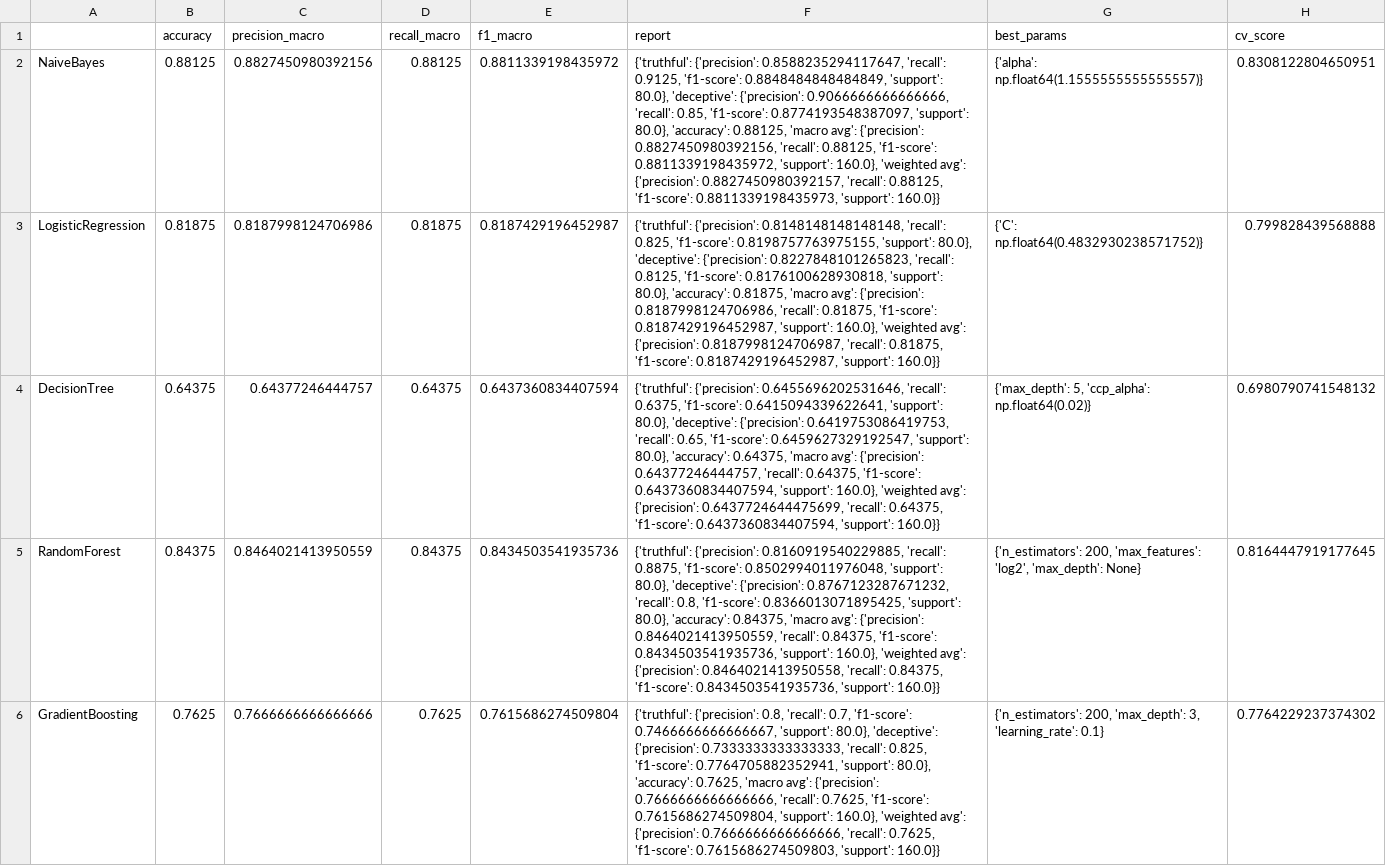
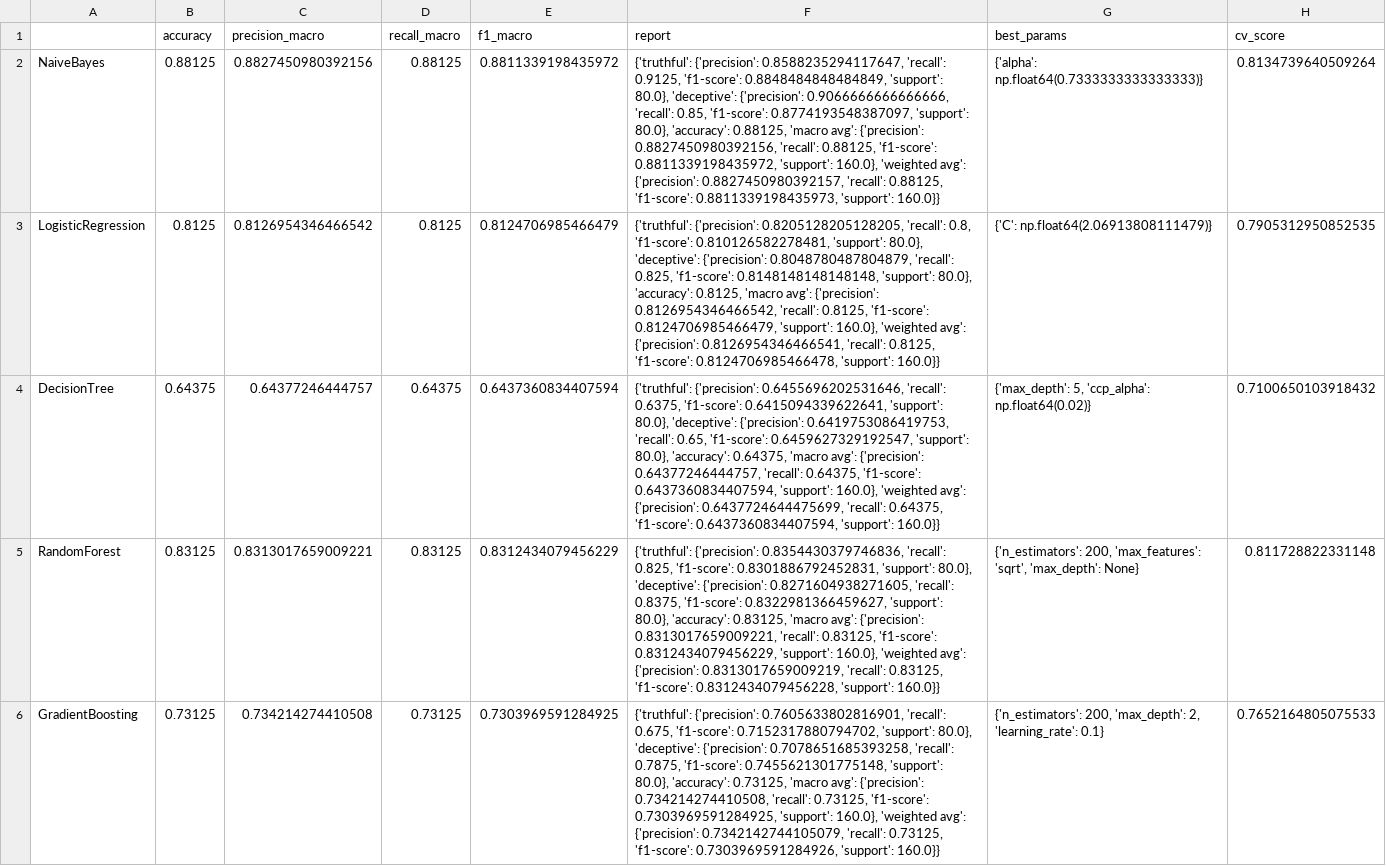
Before and after one commit to Salemander466/Datamining, a CSV file: results_summary_unigrams.csv, drawn as a sheet; the diff names each change by its address in the sheet, - before the commit and + after, or states it on an @@ line.

```diff
--- a/results_summary_unigrams.csv
+++ b/results_summary_unigrams.csv
-G2 (best_params): {'alpha': np.float64(1.1555555555555557)}
+G2 (best_params): {'alpha': np.float64(0.7333333333333333)}
-H2 (cv_score): 0.8308122804650951
+H2 (cv_score): 0.8134739640509264
-B3 (accuracy): 0.81875
+B3 (accuracy): 0.8125
-C3 (precision_macro): 0.8187998124706986
+C3 (precision_macro): 0.8126954346466542
-D3 (recall_macro): 0.81875
+D3 (recall_macro): 0.8125
-E3 (f1_macro): 0.8187429196452987
+E3 (f1_macro): 0.8124706985466479
-F3 (report): {'truthful': {'precision': 0.8148148148148148, 'recall': 0.825, 'f1-score': 0.8198757763975155, 'support': 80.0}, 'deceptive': {'precision': 0.8227848101265823, 'recall': 0.8125, 'f1-score': 0.8176100628930818, 'support': 80.0}, 'accuracy': 0.81875, 'macro avg': {'precision': 0.8187998124706986, 'recall': 0.81875, 'f1-score': 0.8187429196452987, 'support': 160.0}, 'weighted avg': {'precision': 0.8187998124706987, 'recall': 0.81875, 'f1-score': 0.8187429196452987, 'support': 160.0}}
+F3 (report): {'truthful': {'precision': 0.8205128205128205, 'recall': 0.8, 'f1-score': 0.810126582278481, 'support': 80.0}, 'deceptive': {'precision': 0.8048780487804879, 'recall': 0.825, 'f1-score': 0.8148148148148148, 'support': 80.0}, 'accuracy': 0.8125, 'macro avg': {'precision': 0.8126954346466542, 'recall': 0.8125, 'f1-score': 0.8124706985466479, 'support': 160.0}, 'weighted avg': {'precision': 0.8126954346466541, 'recall': 0.8125, 'f1-score': 0.8124706985466478, 'support': 160.0}}
-G3 (best_params): {'C': np.float64(0.4832930238571752)}
+G3 (best_params): {'C': np.float64(2.06913808111479)}
-H3 (cv_score): 0.799828439568888
+H3 (cv_score): 0.7905312950852535
-H4 (cv_score): 0.6980790741548132
+H4 (cv_score): 0.7100650103918432
-B5 (accuracy): 0.84375
+B5 (accuracy): 0.83125
-C5 (precision_macro): 0.8464021413950559
+C5 (precision_macro): 0.8313017659009221
-D5 (recall_macro): 0.84375
+D5 (recall_macro): 0.83125
-E5 (f1_macro): 0.8434503541935736
+E5 (f1_macro): 0.8312434079456229
-F5 (report): {'truthful': {'precision': 0.8160919540229885, 'recall': 0.8875, 'f1-score': 0.8502994011976048, 'support': 80.0}, 'deceptive': {'precision': 0.8767123287671232, 'recall': 0.8, 'f1-score': 0.8366013071895425, 'support': 80.0}, 'accuracy': 0.84375, 'macro avg': {'precision': 0.8464021413950559, 'recall': 0.84375, 'f1-score': 0.8434503541935736, 'support': 160.0}, 'weighted avg': {'precision': 0.8464021413950558, 'recall': 0.84375, 'f1-score': 0.8434503541935736, 'support': 160.0}}
+F5 (report): {'truthful': {'precision': 0.8354430379746836, 'recall': 0.825, 'f1-score': 0.8301886792452831, 'support': 80.0}, 'deceptive': {'precision': 0.8271604938271605, 'recall': 0.8375, 'f1-score': 0.8322981366459627, 'support': 80.0}, 'accuracy': 0.83125, 'macro avg': {'precision': 0.8313017659009221, 'recall': 0.83125, 'f1-score': 0.8312434079456229, 'support': 160.0}, 'weighted avg': {'precision': 0.8313017659009219, 'recall': 0.83125, 'f1-score': 0.8312434079456228, 'support': 160.0}}
-G5 (best_params): …200, 'max_features': 'log2', 'max_depth': None}
+G5 (best_params): …200, 'max_features': 'sqrt', 'max_depth': None}
-H5 (cv_score): 0.8164447919177645
+H5 (cv_score): 0.811728822331148
-B6 (accuracy): 0.7625
+B6 (accuracy): 0.73125
-C6 (precision_macro): 0.7666666666666666
+C6 (precision_macro): 0.734214274410508
-D6 (recall_macro): 0.7625
+D6 (recall_macro): 0.73125
-E6 (f1_macro): 0.7615686274509804
+E6 (f1_macro): 0.7303969591284925
-F6 (report): {'truthful': {'precision': 0.8, 'recall': 0.7, 'f1-score': 0.7466666666666667, 'support': 80.0}, 'deceptive': {'precision': 0.7333333333333333, 'recall': 0.825, 'f1-score': 0.7764705882352941, 'support': 80.0}, 'accuracy': 0.7625, 'macro avg': {'precision': 0.7666666666666666, 'recall': 0.7625, 'f1-score': 0.7615686274509804, 'support': 160.0}, 'weighted avg': {'precision': 0.7666666666666666, 'recall': 0.7625, 'f1-score': 0.7615686274509803, 'support': 160.0}}
+F6 (report): {'truthful': {'precision': 0.7605633802816901, 'recall': 0.675, 'f1-score': 0.7152317880794702, 'support': 80.0}, 'deceptive': {'precision': 0.7078651685393258, 'recall': 0.7875, 'f1-score': 0.7455621301775148, 'support': 80.0}, 'accuracy': 0.73125, 'macro avg': {'precision': 0.734214274410508, 'recall': 0.73125, 'f1-score': 0.7303969591284925, 'support': 160.0}, 'weighted avg': {'precision': 0.7342142744105079, 'recall': 0.73125, 'f1-score': 0.7303969591284926, 'support': 160.0}}
-G6 (best_params): …200, 'max_depth': 3, 'learning_rate': 0.1}
+G6 (best_params): …200, 'max_depth': 2, 'learning_rate': 0.1}
-H6 (cv_score): 0.7764229237374302
+H6 (cv_score): 0.7652164805075533
```
Also changed, not shown: results_summary_bigrams.csv, 28 other files.
